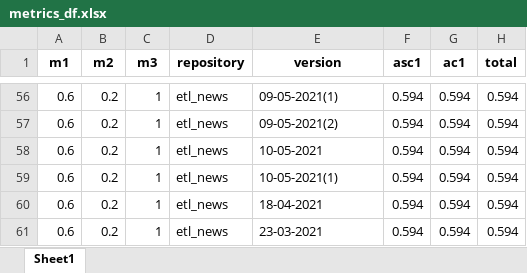
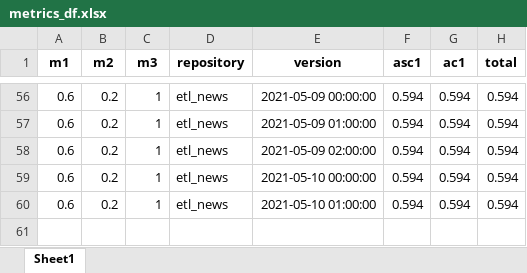
Before and after one commit to parlamentaqui/documentacao, an Excel workbook: data/metrics_df.xlsx, sheet Sheet1, drawn as a sheet; only a part is shown, gaps mark what is left out; values as stored, in another font and other column widths than the file's, no borders; removed rows and columns are numbered as before the commit, all else as after; the diff covers the shown part only; the diff names each change by its address in the sheet, - before the commit and + after, or states it on an @@ line.

```diff
--- a/data/metrics_df.xlsx (sheet Sheet1)
+++ b/data/metrics_df.xlsx (sheet Sheet1)
-E56 (version): 09-05-2021(1)
+E56 (version): 2021-05-09 00:00:00
-E57 (version): 09-05-2021(2)
+E57 (version): 2021-05-09 01:00:00
-E58 (version): 10-05-2021
+E58 (version): 2021-05-09 02:00:00
-E59 (version): 10-05-2021(1)
+E59 (version): 2021-05-10 00:00:00
-E60 (version): 18-04-2021
+E60 (version): 2021-05-10 01:00:00
-row 61: 0.6 | 0.2 | 1 | etl_news | 23-03-2021 | 0.594 | 0.594 | 0.594
```
Also changed, not shown: 4 added rows, 4 removed rows and 50 edited cells elsewhere in this sheet, data/data.xlsx, 56 other files.
